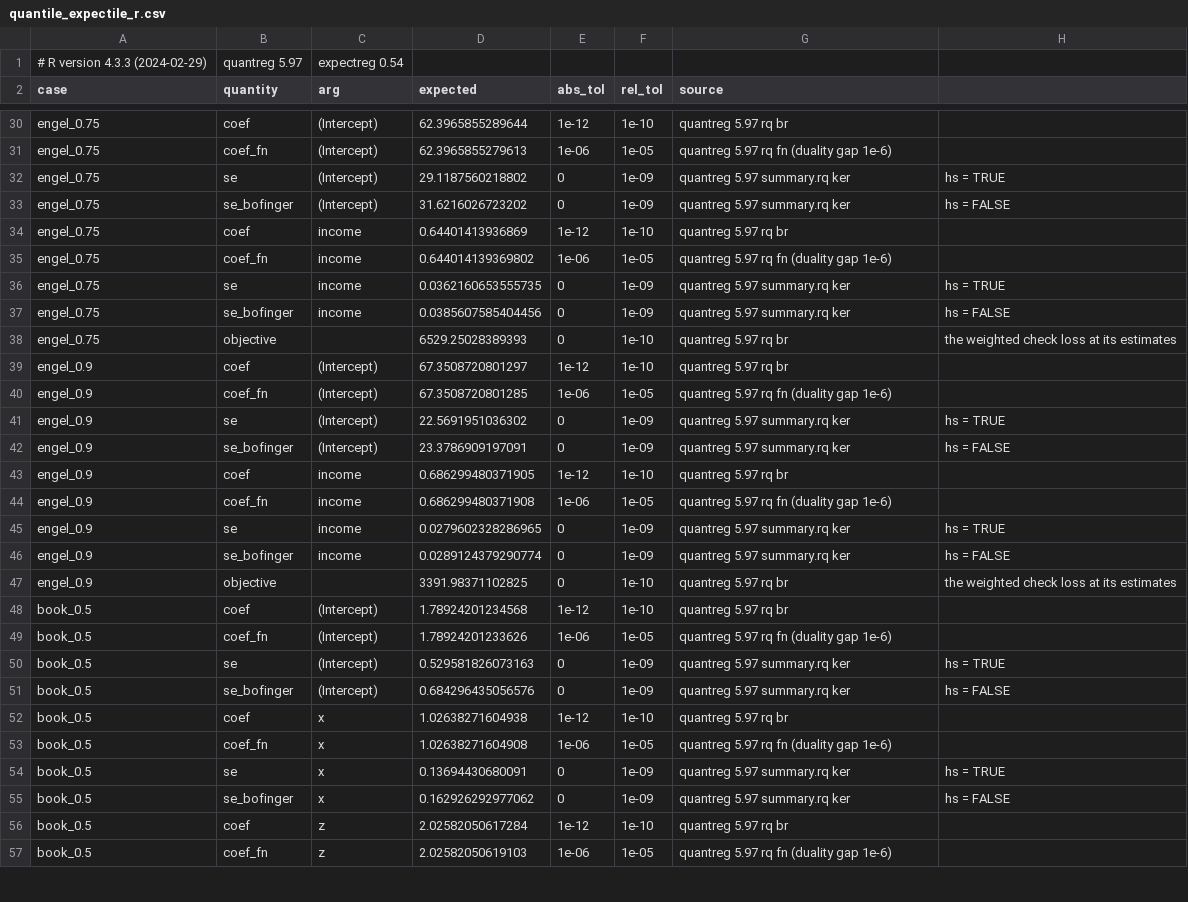
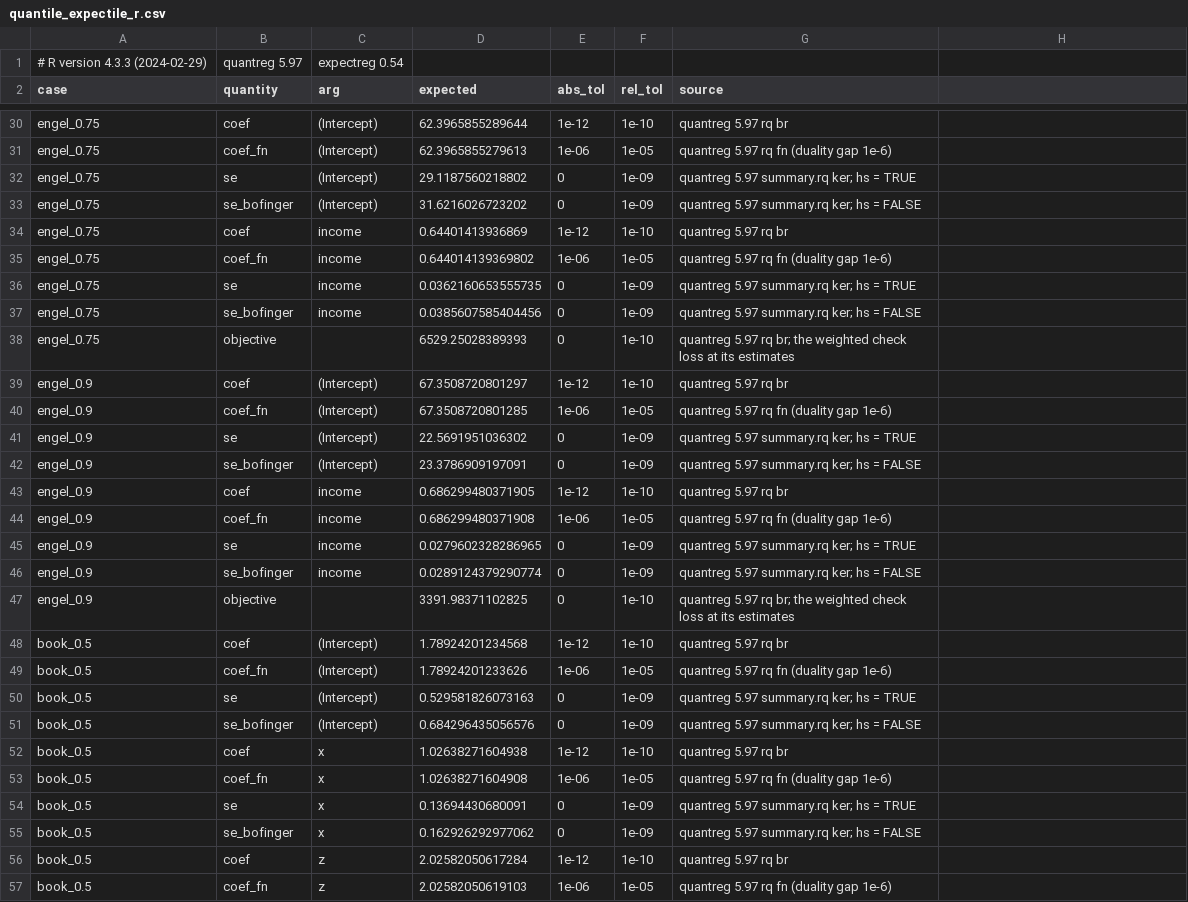
Before and after one commit to EKtheSage/prospicio, a CSV file: validation/reference/quantile_expectile_r.csv, drawn as a sheet; only a part is shown, gaps mark what is left out; the diff covers the shown part only.

```diff
--- a/validation/reference/quantile_expectile_r.csv
+++ b/validation/reference/quantile_expectile_r.csv
@@ -31,26 +31,26 @@ engel_0.75,coef,(Intercept),62.3965855289644,1e-12,1e-10,quantreg 5.97 rq br
 engel_0.75,coef_fn,(Intercept),62.3965855279613,1e-06,1e-05,quantreg 5.97 rq fn (duality gap 1e-6)
-engel_0.75,se,(Intercept),29.1187560218802,0,1e-09,quantreg 5.97 summary.rq ker, hs = TRUE
-engel_0.75,se_bofinger,(Intercept),31.6216026723202,0,1e-09,quantreg 5.97 summary.rq ker, hs = FALSE
+engel_0.75,se,(Intercept),29.1187560218802,0,1e-09,quantreg 5.97 summary.rq ker; hs = TRUE
+engel_0.75,se_bofinger,(Intercept),31.6216026723202,0,1e-09,quantreg 5.97 summary.rq ker; hs = FALSE
 engel_0.75,coef,income,0.64401413936869,1e-12,1e-10,quantreg 5.97 rq br
 engel_0.75,coef_fn,income,0.644014139369802,1e-06,1e-05,quantreg 5.97 rq fn (duality gap 1e-6)
-engel_0.75,se,income,0.0362160653555735,0,1e-09,quantreg 5.97 summary.rq ker, hs = TRUE
-engel_0.75,se_bofinger,income,0.0385607585404456,0,1e-09,quantreg 5.97 summary.rq ker, hs = FALSE
-engel_0.75,objective,,6529.25028389393,0,1e-10,quantreg 5.97 rq br, the weighted check loss at its estimates
+engel_0.75,se,income,0.0362160653555735,0,1e-09,quantreg 5.97 summary.rq ker; hs = TRUE
+engel_0.75,se_bofinger,income,0.0385607585404456,0,1e-09,quantreg 5.97 summary.rq ker; hs = FALSE
+engel_0.75,objective,,6529.25028389393,0,1e-10,quantreg 5.97 rq br; the weighted check loss at its estimates
 engel_0.9,coef,(Intercept),67.3508720801297,1e-12,1e-10,quantreg 5.97 rq br
 engel_0.9,coef_fn,(Intercept),67.3508720801285,1e-06,1e-05,quantreg 5.97 rq fn (duality gap 1e-6)
-engel_0.9,se,(Intercept),22.5691951036302,0,1e-09,quantreg 5.97 summary.rq ker, hs = TRUE
-engel_0.9,se_bofinger,(Intercept),23.3786909197091,0,1e-09,quantreg 5.97 summary.rq ker, hs = FALSE
+engel_0.9,se,(Intercept),22.5691951036302,0,1e-09,quantreg 5.97 summary.rq ker; hs = TRUE
+engel_0.9,se_bofinger,(Intercept),23.3786909197091,0,1e-09,quantreg 5.97 summary.rq ker; hs = FALSE
 engel_0.9,coef,income,0.686299480371905,1e-12,1e-10,quantreg 5.97 rq br
 engel_0.9,coef_fn,income,0.686299480371908,1e-06,1e-05,quantreg 5.97 rq fn (duality gap 1e-6)
-engel_0.9,se,income,0.0279602328286965,0,1e-09,quantreg 5.97 summary.rq ker, hs = TRUE
-engel_0.9,se_bofinger,income,0.0289124379290774,0,1e-09,quantreg 5.97 summary.rq ker, hs = FALSE
-engel_0.9,objective,,3391.98371102825,0,1e-10,quantreg 5.97 rq br, the weighted check loss at its estimates
+engel_0.9,se,income,0.0279602328286965,0,1e-09,quantreg 5.97 summary.rq ker; hs = TRUE
+engel_0.9,se_bofinger,income,0.0289124379290774,0,1e-09,quantreg 5.97 summary.rq ker; hs = FALSE
+engel_0.9,objective,,3391.98371102825,0,1e-10,quantreg 5.97 rq br; the weighted check loss at its estimates
 book_0.5,coef,(Intercept),1.78924201234568,1e-12,1e-10,quantreg 5.97 rq br
 book_0.5,coef_fn,(Intercept),1.78924201233626,1e-06,1e-05,quantreg 5.97 rq fn (duality gap 1e-6)
-book_0.5,se,(Intercept),0.529581826073163,0,1e-09,quantreg 5.97 summary.rq ker, hs = TRUE
-book_0.5,se_bofinger,(Intercept),0.684296435056576,0,1e-09,quantreg 5.97 summary.rq ker, hs = FALSE
+book_0.5,se,(Intercept),0.529581826073163,0,1e-09,quantreg 5.97 summary.rq ker; hs = TRUE
+book_0.5,se_bofinger,(Intercept),0.684296435056576,0,1e-09,quantreg 5.97 summary.rq ker; hs = FALSE
 book_0.5,coef,x,1.02638271604938,1e-12,1e-10,quantreg 5.97 rq br
 book_0.5,coef_fn,x,1.02638271604908,1e-06,1e-05,quantreg 5.97 rq fn (duality gap 1e-6)
-book_0.5,se,x,0.13694430680091,0,1e-09,quantreg 5.97 summary.rq ker, hs = TRUE
-book_0.5,se_bofinger,x,0.162926292977062,0,1e-09,quantreg 5.97 summary.rq ker, hs = FALSE
+book_0.5,se,x,0.13694430680091,0,1e-09,quantreg 5.97 summary.rq ker; hs = TRUE
+book_0.5,se_bofinger,x,0.162926292977062,0,1e-09,quantreg 5.97 summary.rq ker; hs = FALSE
 book_0.5,coef,z,2.02582050617284,1e-12,1e-10,quantreg 5.97 rq br
```
Also changed, not shown: 144 edited cells elsewhere in this file, validation/reference/zero_counts_pscl.csv, 7 other files.
